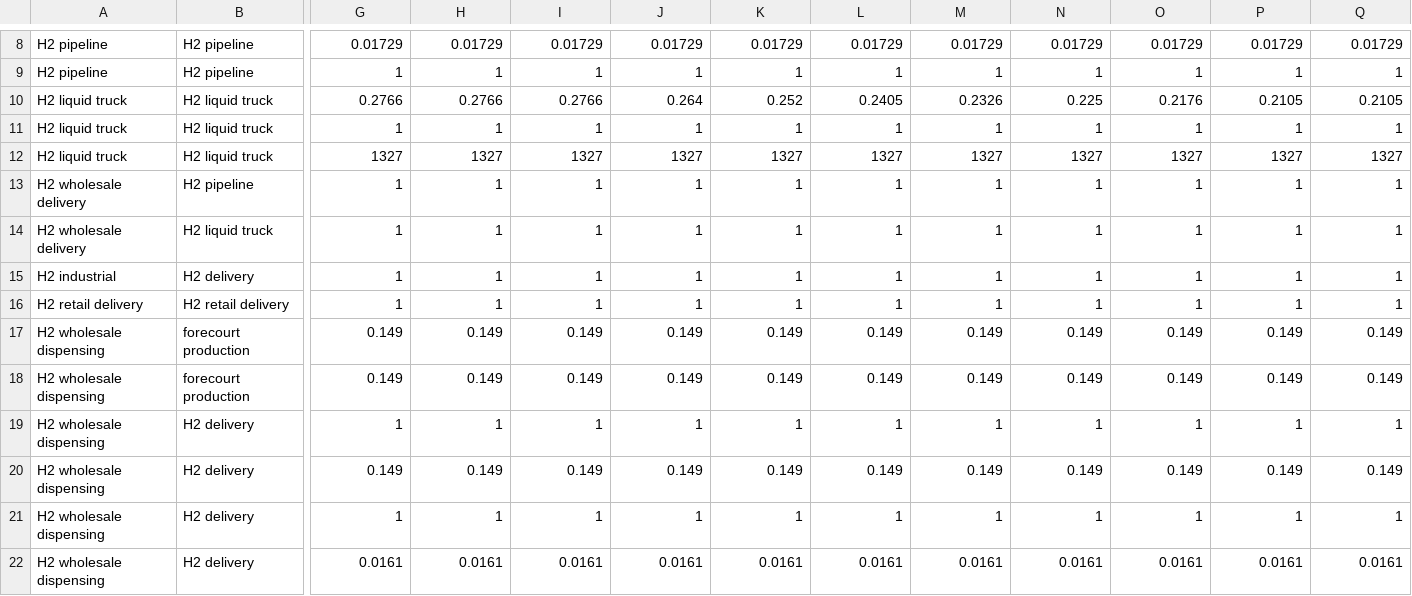
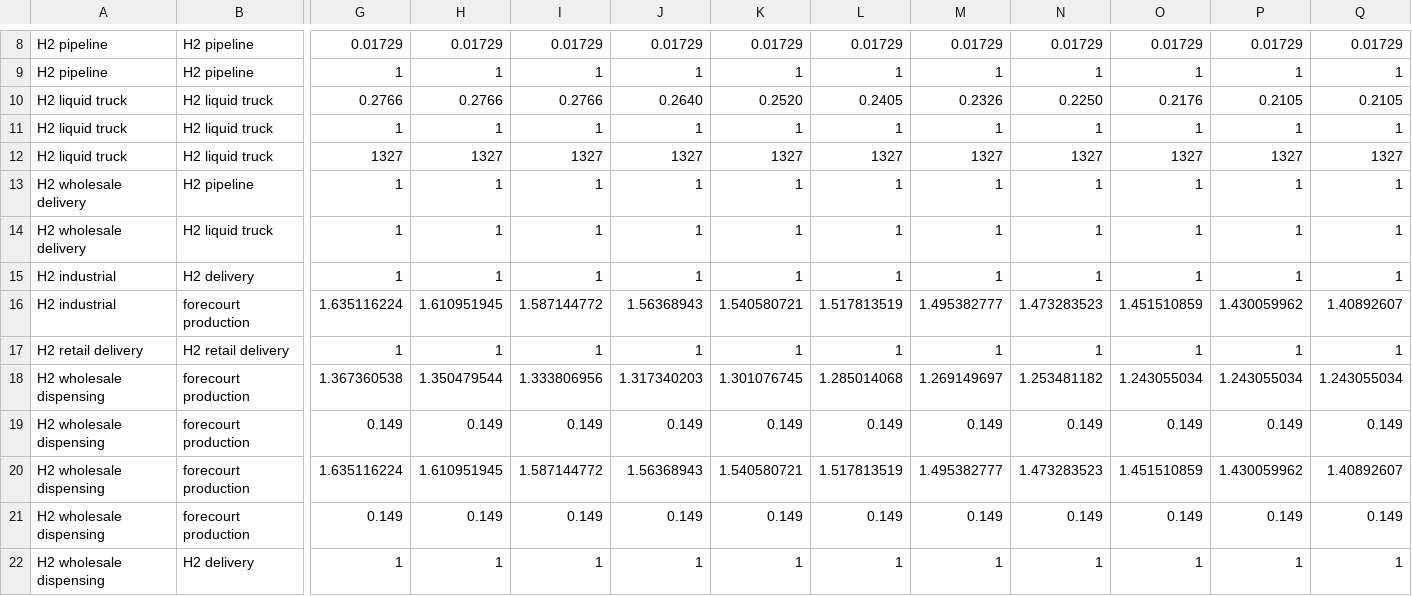
Before and after one commit to jayfuhrman/min-viable-cdr, a CSV file: input/gcamdata/inst/extdata/energy/A25.globaltech_coef.csv, drawn as a sheet; only a part is shown, gaps mark what is left out; the shorter side is filled out with more unchanged rows; rows hold the shown columns only; the diff names each change by its address in the sheet, - before the commit and + after, or states it on an @@ line.

```diff
--- a/input/gcamdata/inst/extdata/energy/A25.globaltech_coef.csv
+++ b/input/gcamdata/inst/extdata/energy/A25.globaltech_coef.csv
-J10: 0.264
+J10: 0.2640
-K10: 0.252
+K10: 0.2520
-N10: 0.225
+N10: 0.2250
+row 16: H2 industrial | forecourt production | 1.635116224 | 1.610951945 | 1.587144772 | 1.56368943 | 1.540580721 | 1.517813519 | 1.495382777 | 1.473283523 | 1.451510859 | 1.430059962 | 1.40892607
+row 18: H2 wholesale dispensing | forecourt production | 1.367360538 | 1.350479544 | 1.333806956 | 1.317340203 | 1.301076745 | 1.285014068 | 1.269149697 | 1.253481182 | 1.243055034 | 1.243055034 | 1.243055034
+row 20: H2 wholesale dispensing | forecourt production | 1.635116224 | 1.610951945 | 1.587144772 | 1.56368943 | 1.540580721 | 1.517813519 | 1.495382777 | 1.473283523 | 1.451510859 | 1.430059962 | 1.40892607
```
Also changed, not shown: input/gcamdata/inst/extdata/energy/A25.globaltech_cost.csv.
